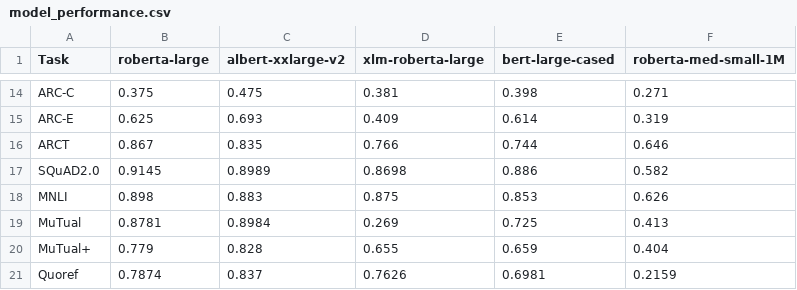
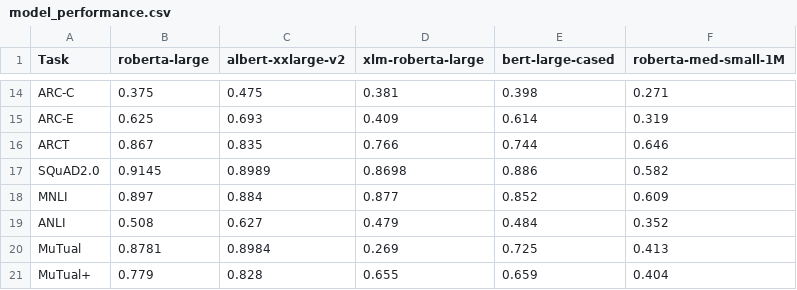
Before and after one commit to nyu-mll/nlu-test-sets, a CSV file: irt_scripts/model_performance.csv, drawn as a sheet; only a part is shown, gaps mark what is left out; the shorter side is filled out with more unchanged rows.

```diff
--- a/irt_scripts/model_performance.csv
+++ b/irt_scripts/model_performance.csv
@@ -17,3 +17,4 @@ ARCT,0.867,0.835,0.766,0.744,0.646
 SQuAD2.0,0.9145,0.8989,0.8698,0.886,0.582
-MNLI,0.898,0.883,0.875,0.853,0.626
+MNLI,0.897,0.884,0.877,0.852,0.609
+ANLI,0.508,0.627,0.479,0.484,0.352
 MuTual,0.8781,0.8984,0.269,0.725,0.413
```
Also changed, not shown: irt_scripts/task_metadata.csv, 53 other files.
